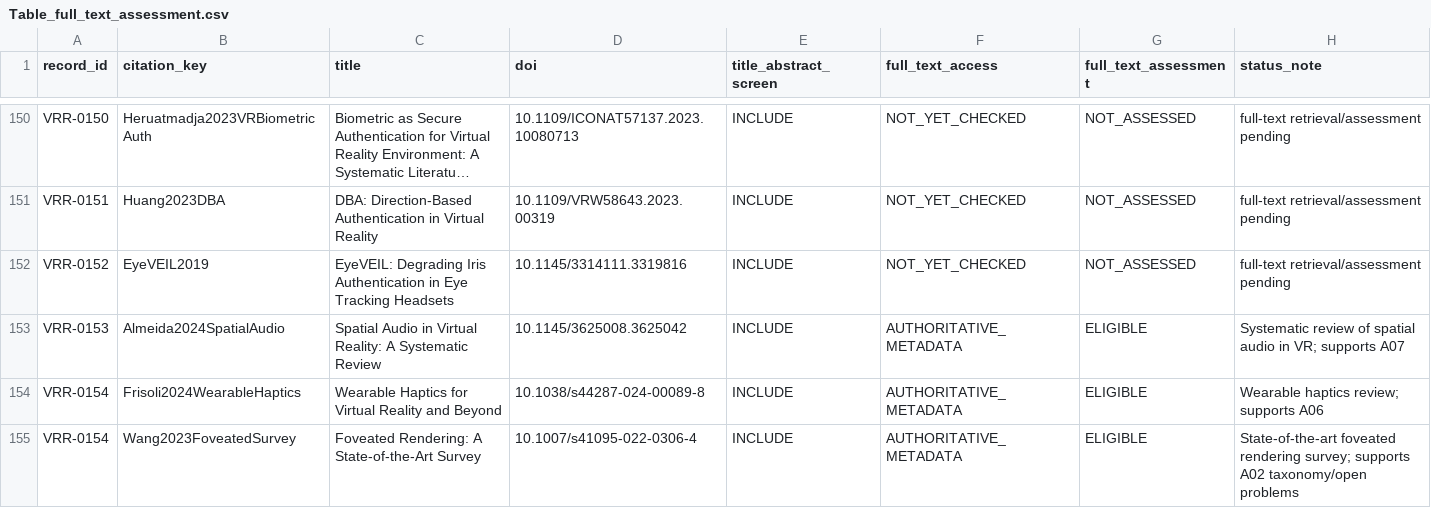
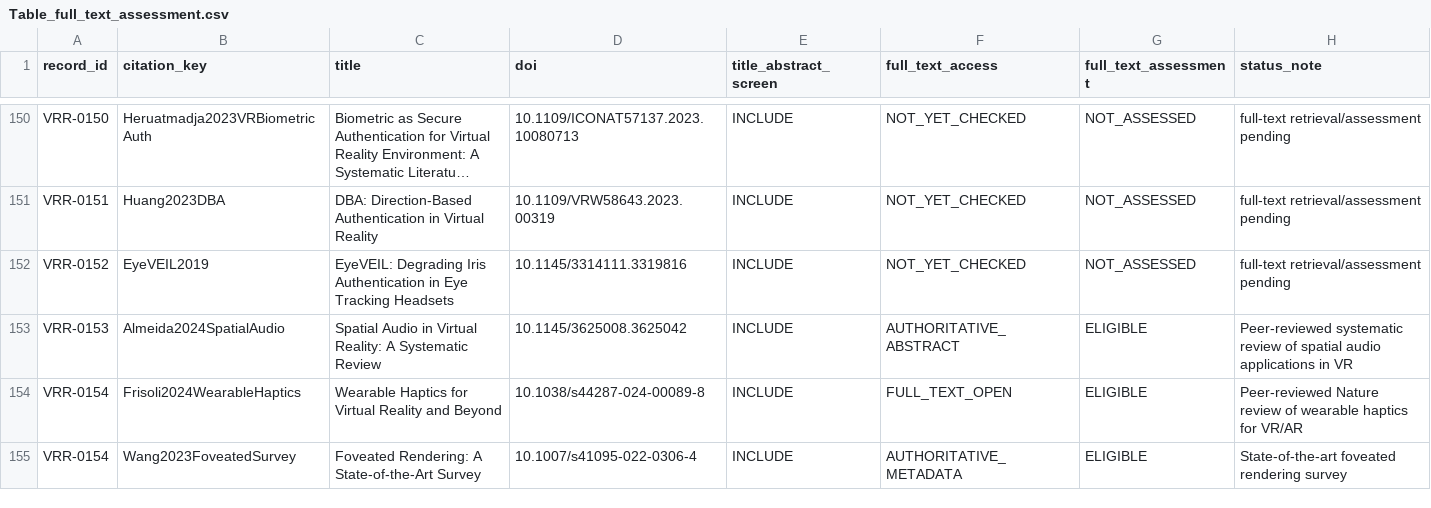
Before and after one commit to Arithmetic-Power-Geometry/Virtual-Reality-Research-Review, a CSV file: paper_writing_register/paper_assets/tables/Table_full_text_assessment.csv, drawn as a sheet; only a part is shown, gaps mark what is left out; long unchanged cells end in …; the diff covers the shown part only.

Commit message:
Review pipeline: deepen A02 A06 A07 A17 full-text assessment

```diff
--- a/paper_writing_register/paper_assets/tables/Table_full_text_assessment.csv
+++ b/paper_writing_register/paper_assets/tables/Table_full_text_assessment.csv
@@ -152,4 +152,4 @@ record_id,citation_key,title,doi,title_abstract_screen,full_text_access,full_tex
 "VRR-0152","EyeVEIL2019","EyeVEIL: Degrading Iris Authentication in Eye Tracking Headsets","10.1145/3314111.3319816","INCLUDE","NOT_YET_CHECKED","NOT_ASSESSED","full-text retrieval/assessment pending"
-"VRR-0153","Almeida2024SpatialAudio","Spatial Audio in Virtual Reality: A Systematic Review","10.1145/3625008.3625042","INCLUDE","AUTHORITATIVE_METADATA","ELIGIBLE","Systematic review of spatial audio in VR; supports A07"
-"VRR-0154","Frisoli2024WearableHaptics","Wearable Haptics for Virtual Reality and Beyond","10.1038/s44287-024-00089-8","INCLUDE","AUTHORITATIVE_METADATA","ELIGIBLE","Wearable haptics review; supports A06"
-"VRR-0154","Wang2023FoveatedSurvey","Foveated Rendering: A State-of-the-Art Survey","10.1007/s41095-022-0306-4","INCLUDE","AUTHORITATIVE_METADATA","ELIGIBLE","State-of-the-art foveated rendering survey; supports A02 taxonomy/open problems"
+"VRR-0153","Almeida2024SpatialAudio","Spatial Audio in Virtual Reality: A Systematic Review","10.1145/3625008.3625042","INCLUDE","AUTHORITATIVE_ABSTRACT","ELIGIBLE","Peer-reviewed systematic review of spatial audio applications in VR"
+"VRR-0154","Frisoli2024WearableHaptics","Wearable Haptics for Virtual Reality and Beyond","10.1038/s44287-024-00089-8","INCLUDE","FULL_TEXT_OPEN","ELIGIBLE","Peer-reviewed Nature review of wearable haptics for VR/AR"
+"VRR-0154","Wang2023FoveatedSurvey","Foveated Rendering: A State-of-the-Art Survey","10.1007/s41095-022-0306-4","INCLUDE","AUTHORITATIVE_METADATA","ELIGIBLE","State-of-the-art foveated rendering survey"
```
Also changed, not shown: 12 edited cells elsewhere in this file.
